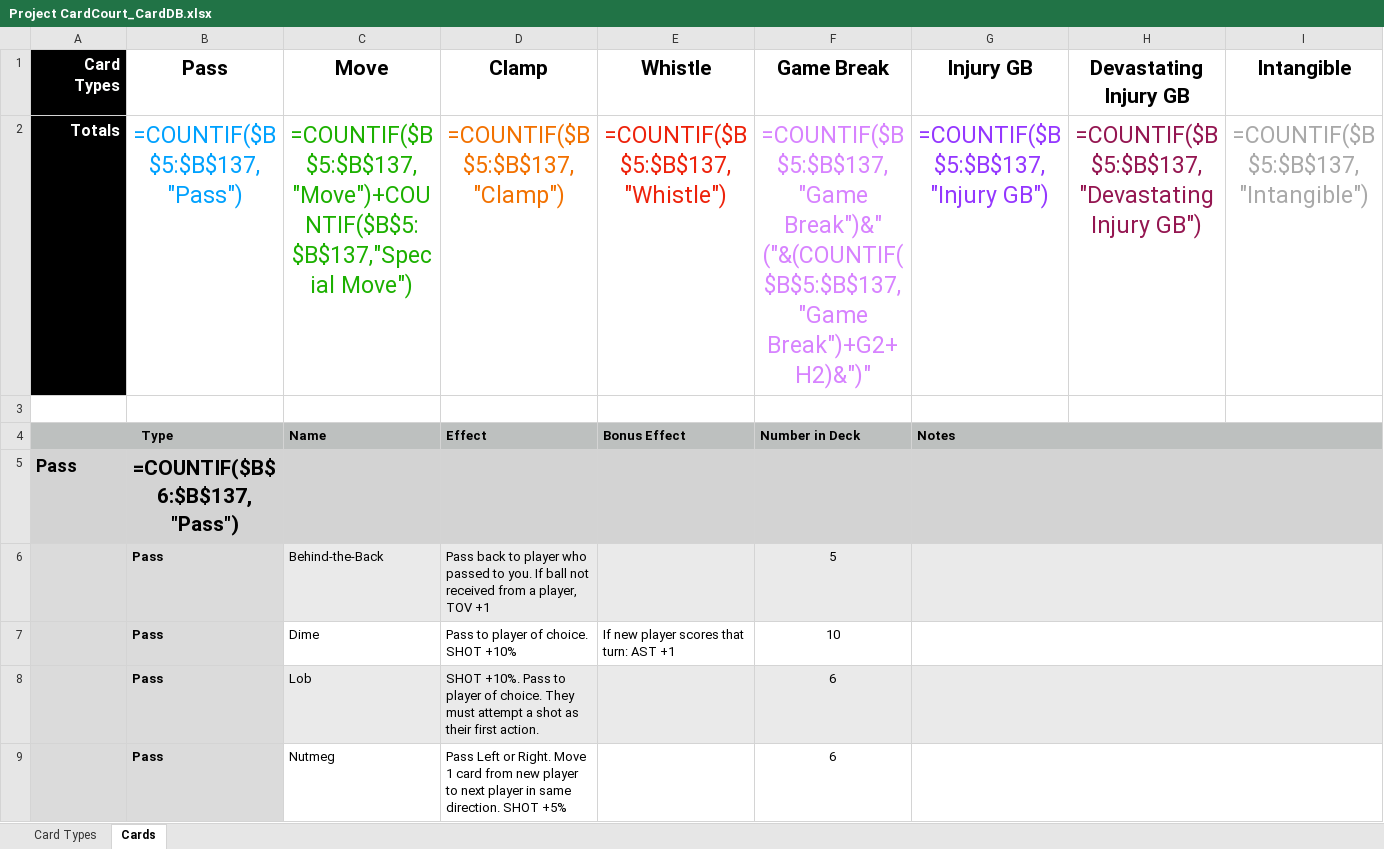
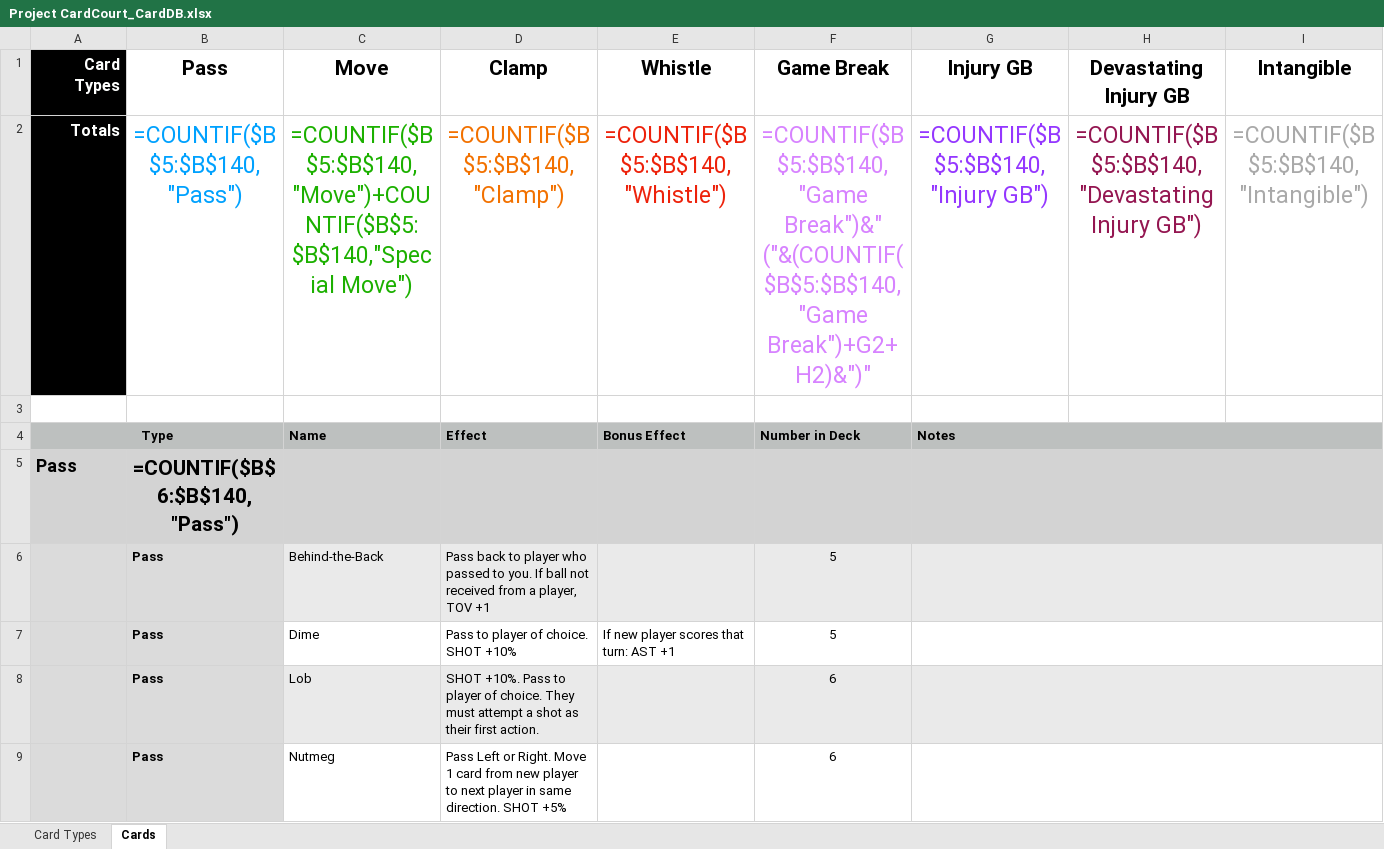
Before and after one commit to SorseC0de/Project_CardCourt, an Excel workbook: Project CardCourt_CardDB.xlsx, sheet Cards, drawn as a sheet; only a part is shown; values as stored, in another font and other column widths than the file's, no borders; formulas without a stored value are shown as written; the diff covers the shown part only; the diff names each change by its address in the sheet, - before the commit and + after, or states it on an @@ line.

```diff
--- a/Project CardCourt_CardDB.xlsx (sheet Cards)
+++ b/Project CardCourt_CardDB.xlsx (sheet Cards)
-B2 (Pass): =COUNTIF($B$5:$B$137,"Pass")
+B2 (Pass): =COUNTIF($B$5:$B$140,"Pass")
-C2 (Move): =COUNTIF($B$5:$B$137,"Move")+COUNTIF($B$5:$B$137,"Special Move")
+C2 (Move): =COUNTIF($B$5:$B$140,"Move")+COUNTIF($B$5:$B$140,"Special Move")
-D2 (Clamp): =COUNTIF($B$5:$B$137,"Clamp")
+D2 (Clamp): =COUNTIF($B$5:$B$140,"Clamp")
-E2 (Whistle): =COUNTIF($B$5:$B$137,"Whistle")
+E2 (Whistle): =COUNTIF($B$5:$B$140,"Whistle")
-F2 (Game Break): =COUNTIF($B$5:$B$137,"Game Break")&" ("&(COUNTIF($B$5:$B$137,"Game Break")+G2+H2)&")"
+F2 (Game Break): =COUNTIF($B$5:$B$140,"Game Break")&" ("&(COUNTIF($B$5:$B$140,"Game Break")+G2+H2)&")"
-G2 (Injury GB): =COUNTIF($B$5:$B$137,"Injury GB")
+G2 (Injury GB): =COUNTIF($B$5:$B$140,"Injury GB")
-H2 (Devastating Injury GB): =COUNTIF($B$5:$B$137,"Devastating Injury GB")
+H2 (Devastating Injury GB): =COUNTIF($B$5:$B$140,"Devastating Injury GB")
-I2 (Intangible): =COUNTIF($B$5:$B$137,"Intangible")
+I2 (Intangible): =COUNTIF($B$5:$B$140,"Intangible")
-B5 (Pass): =COUNTIF($B$6:$B$137,"Pass")
+B5 (Pass): =COUNTIF($B$6:$B$140,"Pass")
-F7 (Game Break): 10
+F7 (Game Break): 5
```
Also changed, not shown: 3 added rows, 17 edited cells and merged cells elsewhere in this sheet, 6 other files.
